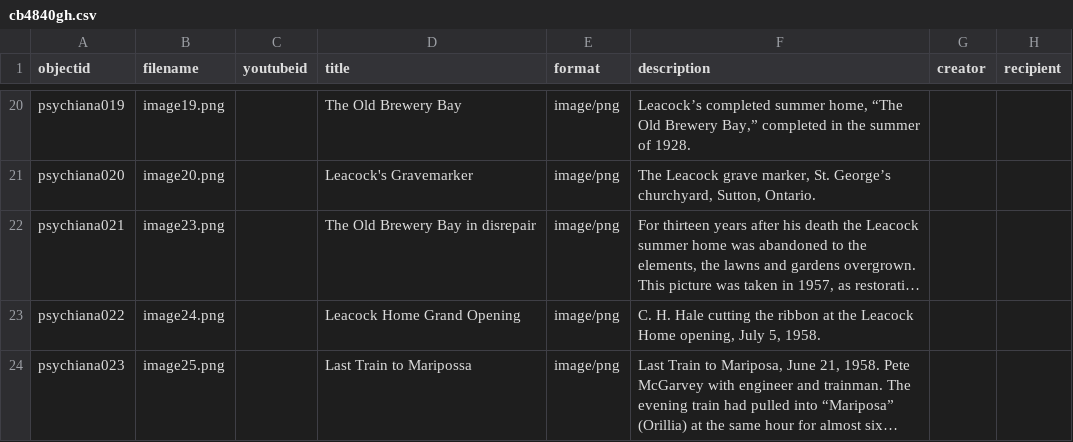
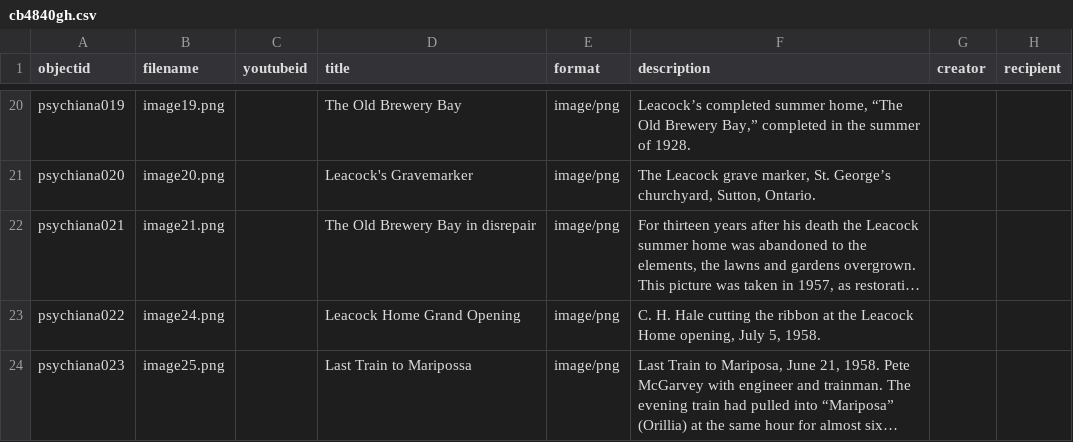
Before and after one commit to Mtdalexander/S_Leacock, a CSV file: _data/cb4840gh.csv, drawn as a sheet; only a part is shown, gaps mark what is left out; long unchanged cells end in …; the diff covers the shown part only; the diff names each change by its address in the sheet, - before the commit and + after, or states it on an @@ line.

Commit message:
Update cb4840gh.csv

```diff
--- a/_data/cb4840gh.csv
+++ b/_data/cb4840gh.csv
-B22 (filename): image23.png
+B22 (filename): image21.png
```
Also changed, not shown: 3 edited cells elsewhere in this file.
